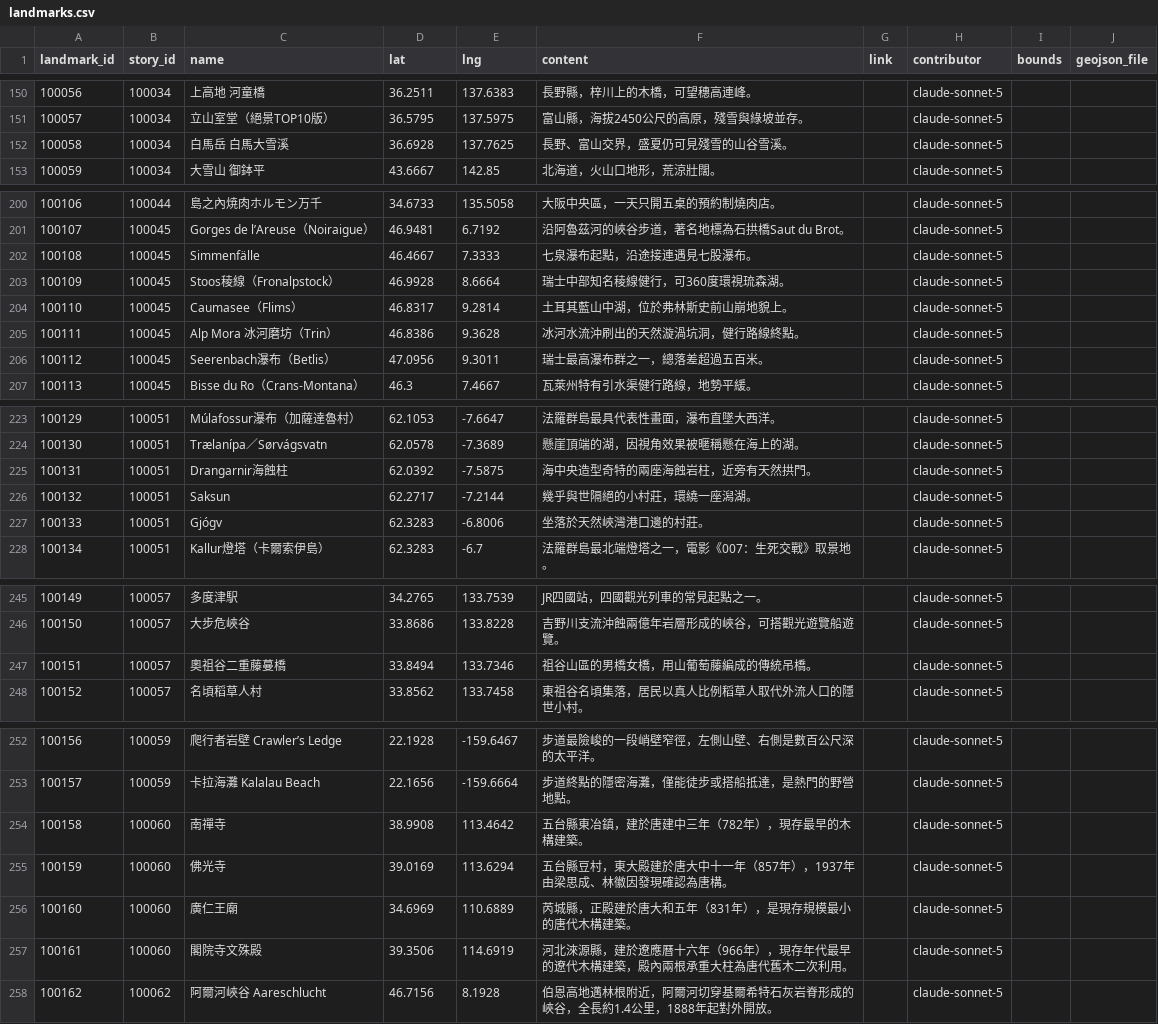
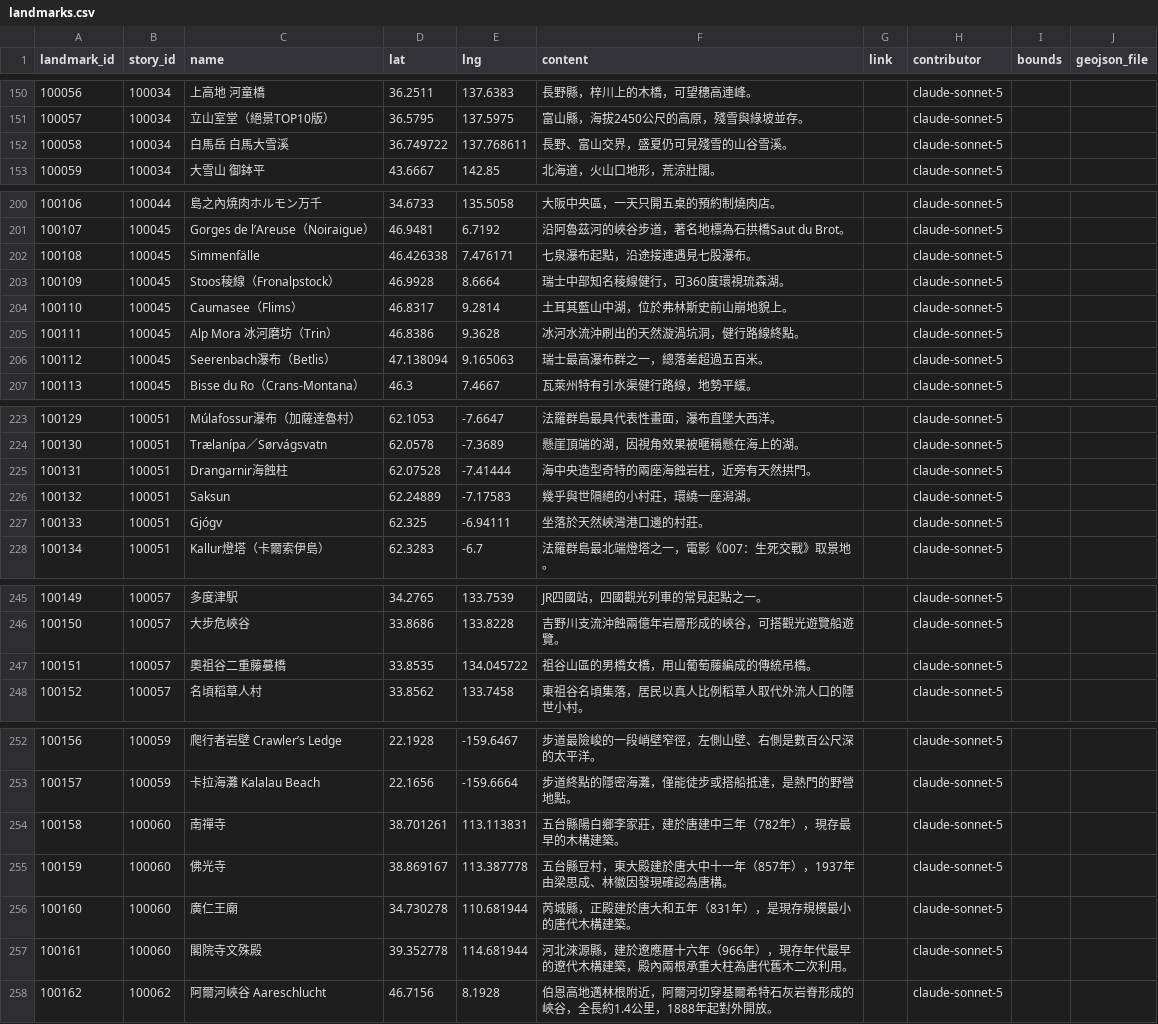
Before and after one commit to ioksengtan/Listmap_v0d3, a CSV file: data/landmarks.csv, drawn as a sheet; only a part is shown, gaps mark what is left out.

```diff
--- a/data/landmarks.csv
+++ b/data/landmarks.csv
@@ -151,3 +151,3 @@ landmark_id,story_id,name,lat,lng,content,link,contributor,bounds,geojson_file
 100057,100034,立山室堂（絕景TOP10版）,36.5795,137.5975,富山縣，海拔2450公尺的高原，殘雪與綠坡並存。,,claude-sonnet-5
-100058,100034,白馬岳 白馬大雪溪,36.6928,137.7625,長野、富山交界，盛夏仍可見殘雪的山谷雪溪。,,claude-sonnet-5
+100058,100034,白馬岳 白馬大雪溪,36.749722,137.768611,長野、富山交界，盛夏仍可見殘雪的山谷雪溪。,,claude-sonnet-5
 100059,100034,大雪山 御鉢平,43.6667,142.85,北海道，火山口地形，荒涼壯闊。,,claude-sonnet-5
@@ -201,3 +201,3 @@ landmark_id,story_id,name,lat,lng,content,link,contributor,bounds,geojson_file
 100107,100045,Gorges de l’Areuse（Noiraigue）,46.9481,6.7192,沿阿魯茲河的峽谷步道，著名地標為石拱橋Saut du Brot。,,claude-sonnet-5
-100108,100045,Simmenfälle,46.4667,7.3333,七泉瀑布起點，沿途接連遇見七股瀑布。,,claude-sonnet-5
+100108,100045,Simmenfälle,46.426338,7.476171,七泉瀑布起點，沿途接連遇見七股瀑布。,,claude-sonnet-5
 100109,100045,Stoos稜線（Fronalpstock）,46.9928,8.6664,瑞士中部知名稜線健行，可360度環視琉森湖。,,claude-sonnet-5
@@ -205,3 +205,3 @@ landmark_id,story_id,name,lat,lng,content,link,contributor,bounds,geojson_file
 100111,100045,Alp Mora 冰河磨坊（Trin）,46.8386,9.3628,冰河水流沖刷出的天然漩渦坑洞，健行路線終點。,,claude-sonnet-5
-100112,100045,Seerenbach瀑布（Betlis）,47.0956,9.3011,瑞士最高瀑布群之一，總落差超過五百米。,,claude-sonnet-5
+100112,100045,Seerenbach瀑布（Betlis）,47.138094,9.165063,瑞士最高瀑布群之一，總落差超過五百米。,,claude-sonnet-5
 100113,100045,Bisse du Ro（Crans-Montana）,46.3,7.4667,瓦萊州特有引水渠健行路線，地勢平緩。,,claude-sonnet-5
@@ -224,5 +224,5 @@ landmark_id,story_id,name,lat,lng,content,link,contributor,bounds,geojson_file
 100130,100051,Trælanípa／Sørvágsvatn,62.0578,-7.3689,懸崖頂端的湖，因視角效果被暱稱懸在海上的湖。,,claude-sonnet-5
-100131,100051,Drangarnir海蝕柱,62.0392,-7.5875,海中央造型奇特的兩座海蝕岩柱，近旁有天然拱門。,,claude-sonnet-5
-100132,100051,Saksun,62.2717,-7.2144,幾乎與世隔絕的小村莊，環繞一座潟湖。,,claude-sonnet-5
-100133,100051,Gjógv,62.3283,-6.8006,坐落於天然峽灣港口邊的村莊。,,claude-sonnet-5
+100131,100051,Drangarnir海蝕柱,62.07528,-7.41444,海中央造型奇特的兩座海蝕岩柱，近旁有天然拱門。,,claude-sonnet-5
+100132,100051,Saksun,62.24889,-7.17583,幾乎與世隔絕的小村莊，環繞一座潟湖。,,claude-sonnet-5
+100133,100051,Gjógv,62.325,-6.94111,坐落於天然峽灣港口邊的村莊。,,claude-sonnet-5
 100134,100051,Kallur燈塔（卡爾索伊島）,62.3283,-6.7,法羅群島最北端燈塔之一，電影《007：生死交戰》取景地。,,claude-sonnet-5
@@ -246,3 +246,3 @@ landmark_id,story_id,name,lat,lng,content,link,contributor,bounds,geojson_file
 100150,100057,大步危峽谷,33.8686,133.8228,吉野川支流沖蝕兩億年岩層形成的峽谷，可搭觀光遊覽船遊覽。,,claude-sonnet-5
-100151,100057,奧祖谷二重藤蔓橋,33.8494,133.7346,祖谷山區的男橋女橋，用山葡萄藤編成的傳統吊橋。,,claude-sonnet-5
+100151,100057,奧祖谷二重藤蔓橋,33.8535,134.045722,祖谷山區的男橋女橋，用山葡萄藤編成的傳統吊橋。,,claude-sonnet-5
 100152,100057,名頃稻草人村,33.8562,133.7458,東祖谷名頃集落，居民以真人比例稻草人取代外流人口的隱世小村。,,claude-sonnet-5
@@ -253,6 +253,6 @@ landmark_id,story_id,name,lat,lng,content,link,contributor,bounds,geojson_file
 100157,100059,卡拉海灘 Kalalau Beach,22.1656,-159.6664,步道終點的隱密海灘，僅能徒步或搭船抵達，是熱門的野營地點。,,claude-sonnet-5
-100158,100060,南禪寺,38.9908,113.4642,五台縣東冶鎮，建於唐建中三年（782年），現存最早的木構建築。,,claude-sonnet-5
-100159,100060,佛光寺,39.0169,113.6294,五台縣豆村，東大殿建於唐大中十一年（857年），1937年由梁思成、林徽因發現確認為唐構。,,claude-sonnet-5
-100160,100060,廣仁王廟,34.6969,110.6889,芮城縣，正殿建於唐大和五年（831年），是現存規模最小的唐代木構建築。,,claude-sonnet-5
-100161,100060,閣院寺文殊殿,39.3506,114.6919,河北淶源縣，建於遼應曆十六年（966年），現存年代最早的遼代木構建築，殿內兩根承重大柱為唐代舊木二次利用。,,claude-sonnet-5
+100158,100060,南禪寺,38.701261,113.113831,五台縣陽白鄉李家莊，建於唐建中三年（782年），現存最早的木構建築。,,claude-sonnet-5
+100159,100060,佛光寺,38.869167,113.387778,五台縣豆村，東大殿建於唐大中十一年（857年），1937年由梁思成、林徽因發現確認為唐構。,,claude-sonnet-5
+100160,100060,廣仁王廟,34.730278,110.681944,芮城縣，正殿建於唐大和五年（831年），是現存規模最小的唐代木構建築。,,claude-sonnet-5
+100161,100060,閣院寺文殊殿,39.352778,114.681944,河北淶源縣，建於遼應曆十六年（966年），現存年代最早的遼代木構建築，殿內兩根承重大柱為唐代舊木二次利用。,,claude-sonnet-5
 100162,100062,阿爾河峽谷 Aareschlucht,46.7156,8.1928,伯恩高地邁林根附近，阿爾河切穿基爾希特石灰岩脊形成的峽谷，全長約1.4公里，1888年起對外開放。,,claude-sonnet-5
```
Also changed, not shown: 6 other files.
